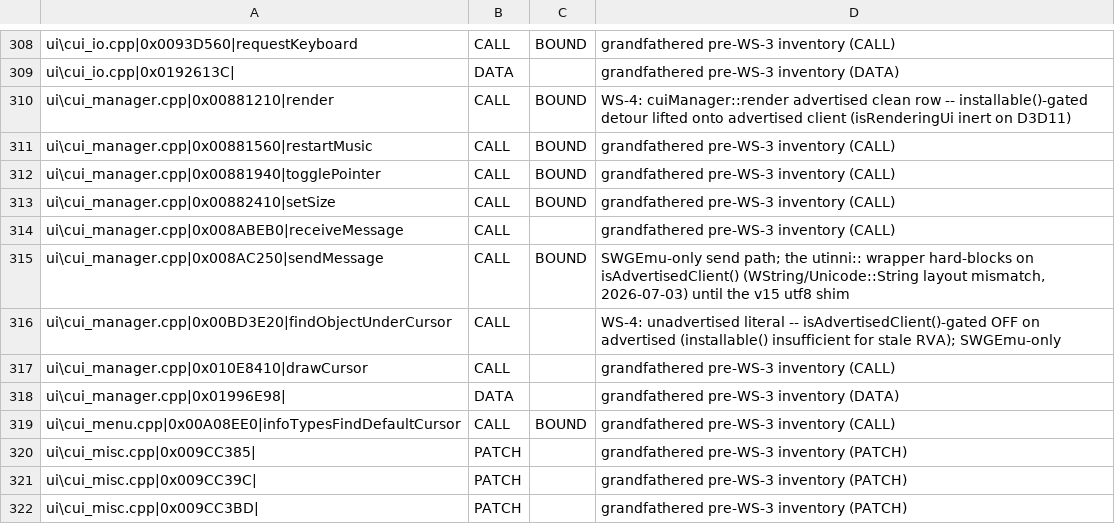
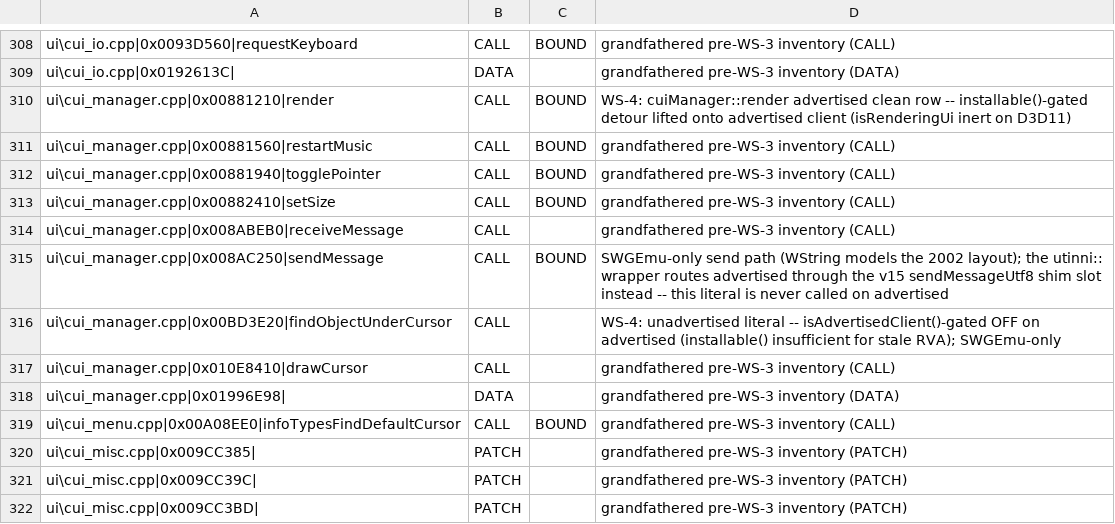
Before and after one commit to kennethlong/Utinni, a TSV file: scripts/advertised-rva-baseline.tsv, drawn as a sheet; only a part is shown, gaps mark what is left out.

```diff
--- a/scripts/advertised-rva-baseline.tsv
+++ b/scripts/advertised-rva-baseline.tsv
@@ -314,3 +314,3 @@ ui\cui_manager.cpp|0x00882410|setSize	CALL	BOUND	grandfathered pre-WS-3 inventor
 ui\cui_manager.cpp|0x008ABEB0|receiveMessage	CALL		grandfathered pre-WS-3 inventory (CALL)
-ui\cui_manager.cpp|0x008AC250|sendMessage	CALL	BOUND	SWGEmu-only send path; the utinni:: wrapper hard-blocks on isAdvertisedClient() (WString/Unicode::String layout mismatch, 2026-07-03) until the v15 utf8 shim
+ui\cui_manager.cpp|0x008AC250|sendMessage	CALL	BOUND	SWGEmu-only send path (WString models the 2002 layout); the utinni:: wrapper routes advertised through the v15 sendMessageUtf8 shim slot instead -- this literal is never called on advertised
 ui\cui_manager.cpp|0x00BD3E20|findObjectUnderCursor	CALL		WS-4: unadvertised literal -- isAdvertisedClient()-gated OFF on advertised (installable() insufficient for stale RVA); SWGEmu-only
```
Also changed, not shown: 5 other files.
